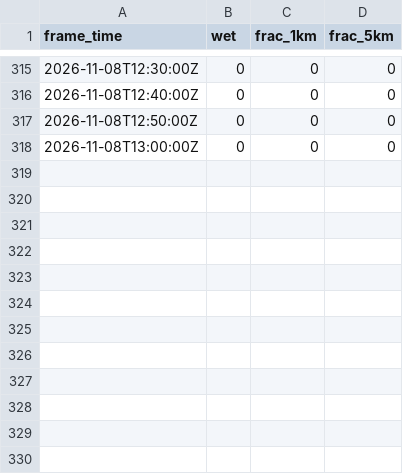
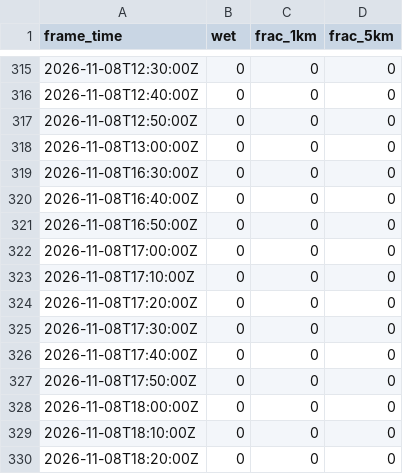
Before and after one commit to shelbyplayro/weatheringwithchayen, a CSV file: observed.csv, drawn as a sheet; only a part is shown, gaps mark what is left out; the diff names each change by its address in the sheet, - before the commit and + after, or states it on an @@ line.

```diff
--- a/observed.csv
+++ b/observed.csv
+row 319: 2026-11-08T16:30:00Z | 0 | 0 | 0
+row 320: 2026-11-08T16:40:00Z | 0 | 0 | 0
+row 321: 2026-11-08T16:50:00Z | 0 | 0 | 0
+row 322: 2026-11-08T17:00:00Z | 0 | 0 | 0
+row 323: 2026-11-08T17:10:00Z | 0 | 0 | 0
+row 324: 2026-11-08T17:20:00Z | 0 | 0 | 0
+row 325: 2026-11-08T17:30:00Z | 0 | 0 | 0
+row 326: 2026-11-08T17:40:00Z | 0 | 0 | 0
+row 327: 2026-11-08T17:50:00Z | 0 | 0 | 0
+row 328: 2026-11-08T18:00:00Z | 0 | 0 | 0
+row 329: 2026-11-08T18:10:00Z | 0 | 0 | 0
+row 330: 2026-11-08T18:20:00Z | 0 | 0 | 0
```
Also changed, not shown: forecasts.csv, 2 other files.
